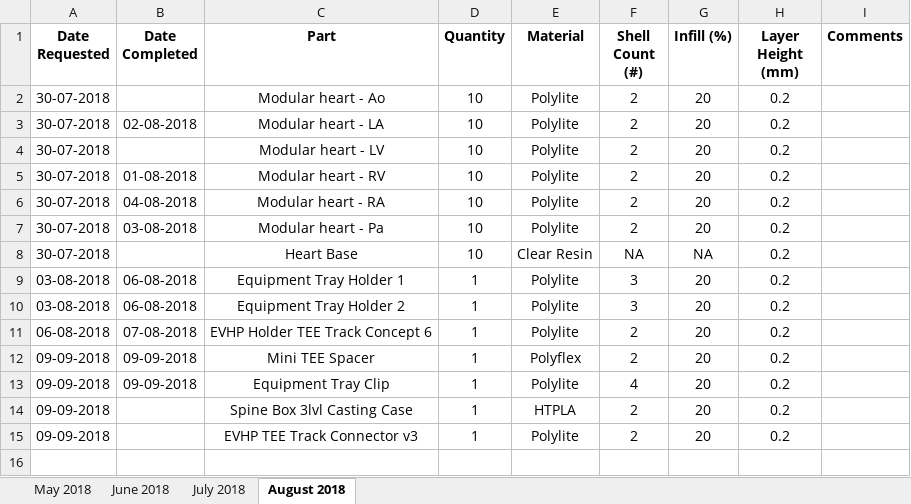
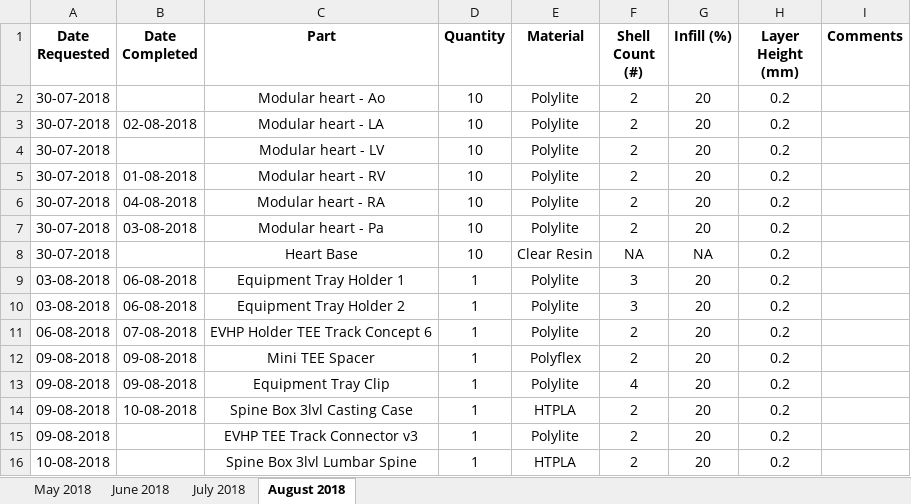
Before and after one commit to jquahian/workshop_req, an Excel workbook: print_request_logsheet.xlsx, sheet August 2018, drawn as a sheet; values as stored, in another font and other column widths than the file's, no borders; the diff names each change by its address in the sheet, - before the commit and + after, or states it on an @@ line.

Commit message:
fixed incorrect dates and added more prints for the spine box

```diff
--- a/print_request_logsheet.xlsx (sheet August 2018)
+++ b/print_request_logsheet.xlsx (sheet August 2018)
-A12:A15 (Date Requested): 09-09-2018
+A12:A15 (Date Requested): 09-08-2018
-B12:B13 (Date Completed): 09-09-2018
+B12:B13 (Date Completed): 09-08-2018
-B14 (Date Completed): (empty)
+B14 (Date Completed): 10-08-2018
+row 16: 10-08-2018 |  | Spine Box 3lvl Lumbar Spine | 1 | HTPLA | 2 | 20 | 0.2
```
